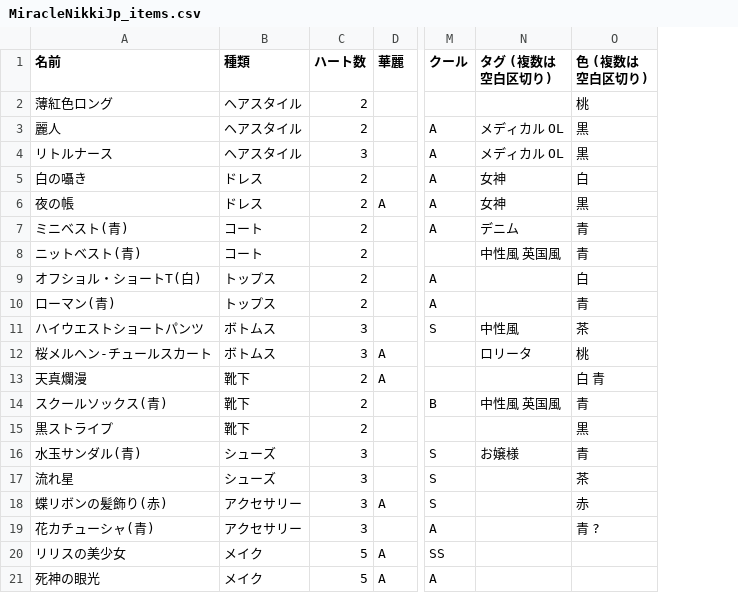
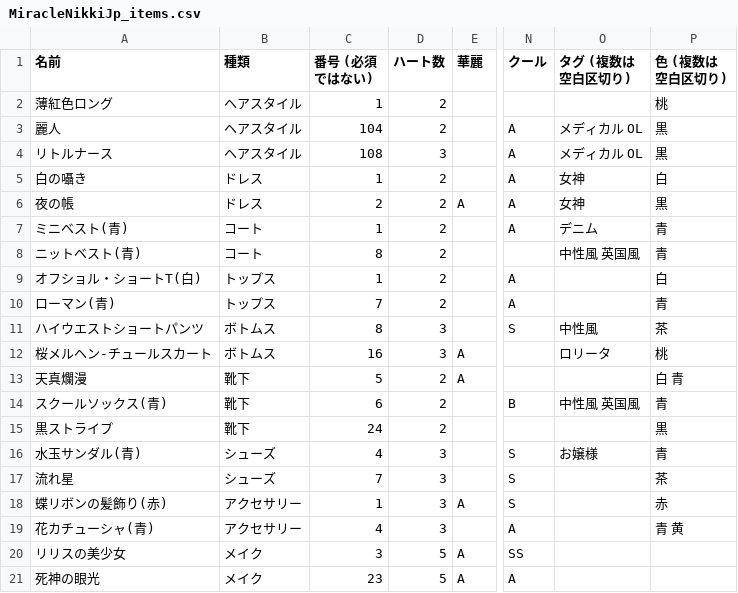
Before and after one commit to koala31/MiracleNikkiJp_items, a CSV file: MiracleNikkiJp_items.csv, drawn as a sheet; only a part is shown, gaps mark what is left out; addresses are those after the commit; the diff names each change by its address in the sheet, - before the commit and + after, or states it on an @@ line.

Commit message:
アプリ内で使われている番号も記録するように変更した

```diff
--- a/MiracleNikkiJp_items.csv
+++ b/MiracleNikkiJp_items.csv
+column C (番号 (必須ではない)), rows 2-21: 1 | 104 | 108 | 1 | 2 | 1 | 8 | 1 | 7 | 8 | 16 | 5 | 6 | 24 | 4 | 7 | 1 | 4 | 3 | 23
-P19 (色 (複数は空白区切り)): 青 ?
+P19 (色 (複数は空白区切り)): 青 黄
```
